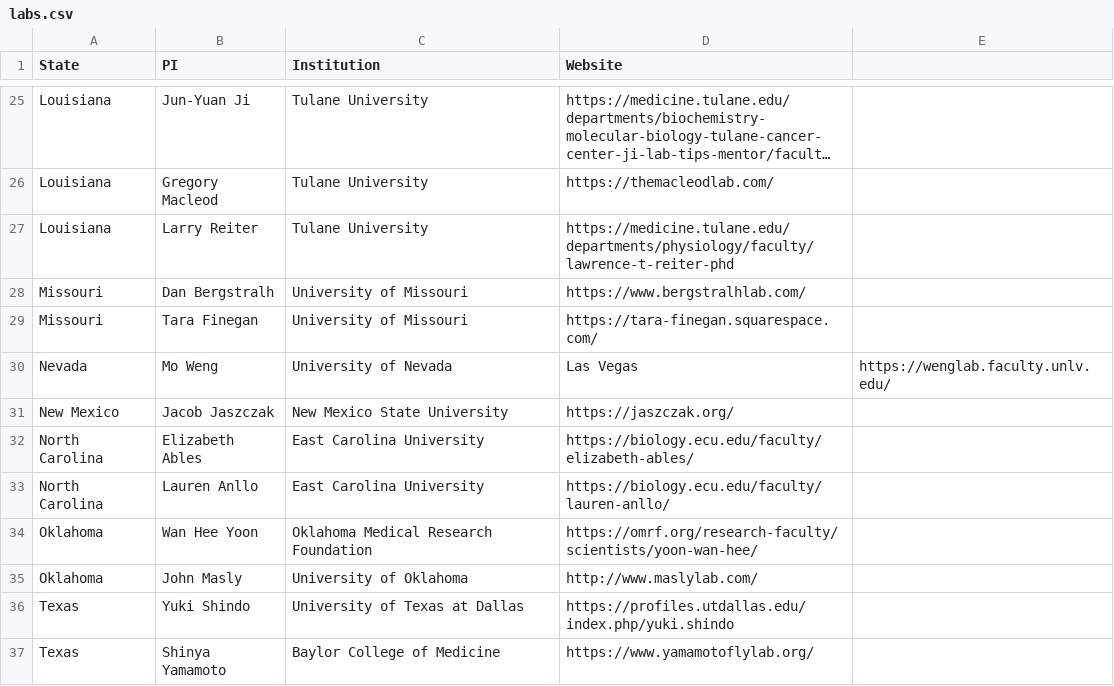
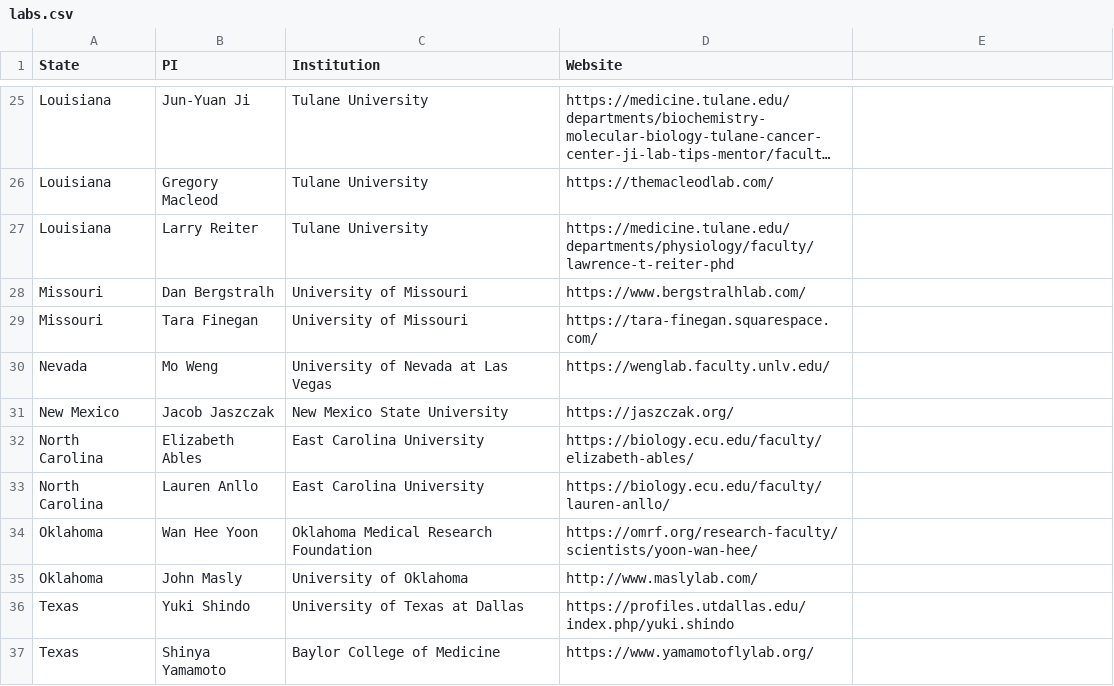
Before and after one commit to Dengflylab/flybayou.org, a CSV file: labs.csv, drawn as a sheet; only a part is shown, gaps mark what is left out; long unchanged cells end in ….

Commit message:
Update labs.csv

```diff
--- a/labs.csv
+++ b/labs.csv
@@ -29,3 +29,3 @@ Missouri,Dan Bergstralh,University of Missouri,https://www.bergstralhlab.com/
 Missouri,Tara Finegan,University of Missouri,https://tara-finegan.squarespace.com/
-Nevada,Mo Weng,University of Nevada, Las Vegas,https://wenglab.faculty.unlv.edu/
+Nevada,Mo Weng,University of Nevada at Las Vegas,https://wenglab.faculty.unlv.edu/
 New Mexico,Jacob Jaszczak,New Mexico State University,https://jaszczak.org/
```
